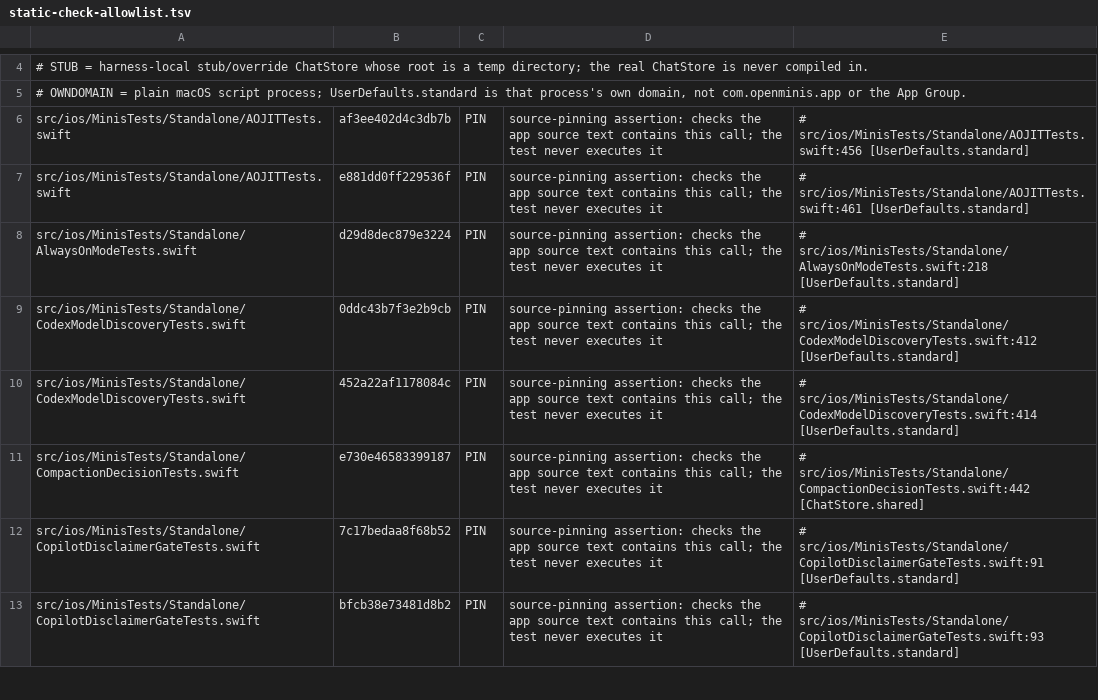
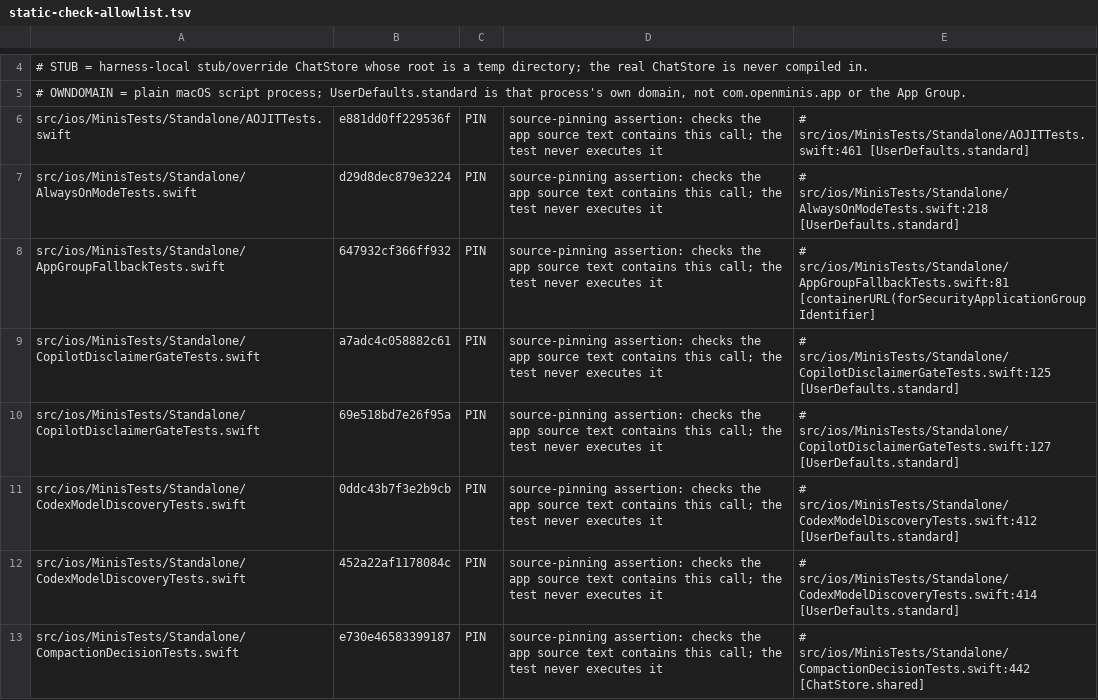
Before and after one commit to LunWhale/minis-open, a TSV file: scripts/ios-unit-tests/static-check-allowlist.tsv, drawn as a sheet; only a part is shown, gaps mark what is left out; the shorter side is filled out with more unchanged rows.

Commit message:
chore: follow upstream v1.15.1, review the network surface, unbreak the test runner
- merge upstream v1.15.1 (Go exit-node fix) as 09340af; no Swift change was needed
- docs/network-review.md: what the fork must leave alone, what must not move and
  what belongs in a plugin (exit-node routing, diagnostics), with the commands
  behind every claim
- bump CURRENT_PROJECT_VERSION to 3
- ios-unit-tests.sh: macOS has no timeout(1) -> bundled perl alarm shim
- static-check allowlist: 3 source-pinning hits, drop 1 stale entry

```diff
--- a/scripts/ios-unit-tests/static-check-allowlist.tsv
+++ b/scripts/ios-unit-tests/static-check-allowlist.tsv
@@ -5,5 +5,7 @@
 # OWNDOMAIN = plain macOS script process; UserDefaults.standard is that process's own domain, not com.openminis.app or the App Group.
-src/ios/MinisTests/Standalone/AOJITTests.swift	af3ee402d4c3db7b	PIN	source-pinning assertion: checks the app source text contains this call; the test never executes it	# src/ios/MinisTests/Standalone/AOJITTests.swift:456 [UserDefaults.standard]
 src/ios/MinisTests/Standalone/AOJITTests.swift	e881dd0ff229536f	PIN	source-pinning assertion: checks the app source text contains this call; the test never executes it	# src/ios/MinisTests/Standalone/AOJITTests.swift:461 [UserDefaults.standard]
 src/ios/MinisTests/Standalone/AlwaysOnModeTests.swift	d29d8dec879e3224	PIN	source-pinning assertion: checks the app source text contains this call; the test never executes it	# src/ios/MinisTests/Standalone/AlwaysOnModeTests.swift:218 [UserDefaults.standard]
+src/ios/MinisTests/Standalone/AppGroupFallbackTests.swift	647932cf366ff932	PIN	source-pinning assertion: checks the app source text contains this call; the test never executes it	# src/ios/MinisTests/Standalone/AppGroupFallbackTests.swift:81 [containerURL(forSecurityApplicationGroupIdentifier]
+src/ios/MinisTests/Standalone/CopilotDisclaimerGateTests.swift	a7adc4c058882c61	PIN	source-pinning assertion: checks the app source text contains this call; the test never executes it	# src/ios/MinisTests/Standalone/CopilotDisclaimerGateTests.swift:125 [UserDefaults.standard]
+src/ios/MinisTests/Standalone/CopilotDisclaimerGateTests.swift	69e518bd7e26f95a	PIN	source-pinning assertion: checks the app source text contains this call; the test never executes it	# src/ios/MinisTests/Standalone/CopilotDisclaimerGateTests.swift:127 [UserDefaults.standard]
 src/ios/MinisTests/Standalone/CodexModelDiscoveryTests.swift	0ddc43b7f3e2b9cb	PIN	source-pinning assertion: checks the app source text contains this call; the test never executes it	# src/ios/MinisTests/Standalone/CodexModelDiscoveryTests.swift:412 [UserDefaults.standard]
```
Also changed, not shown: 5 other files.
